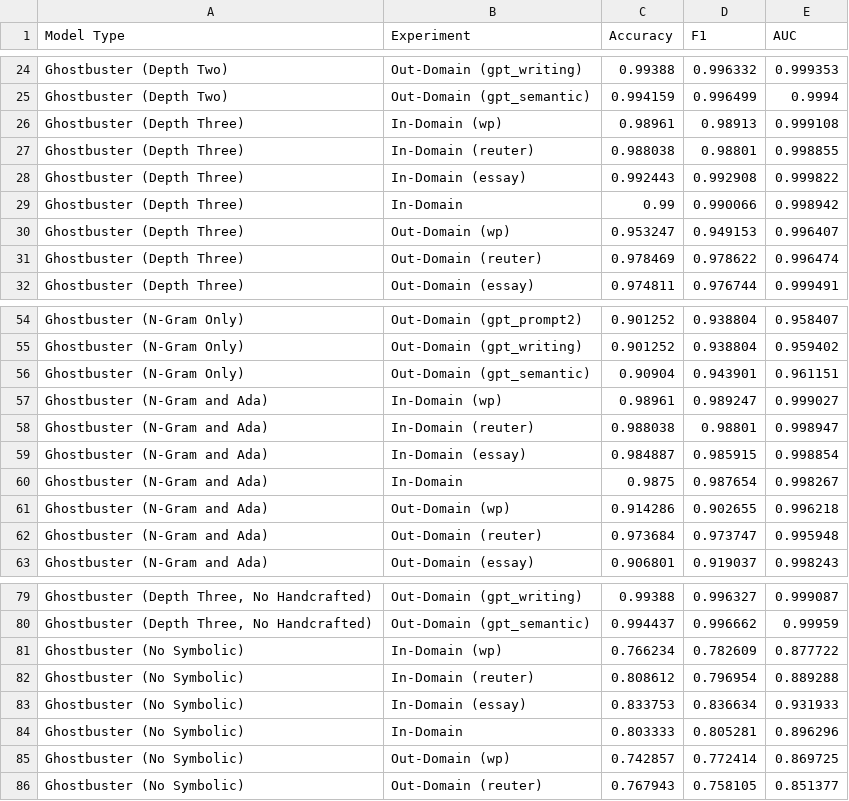
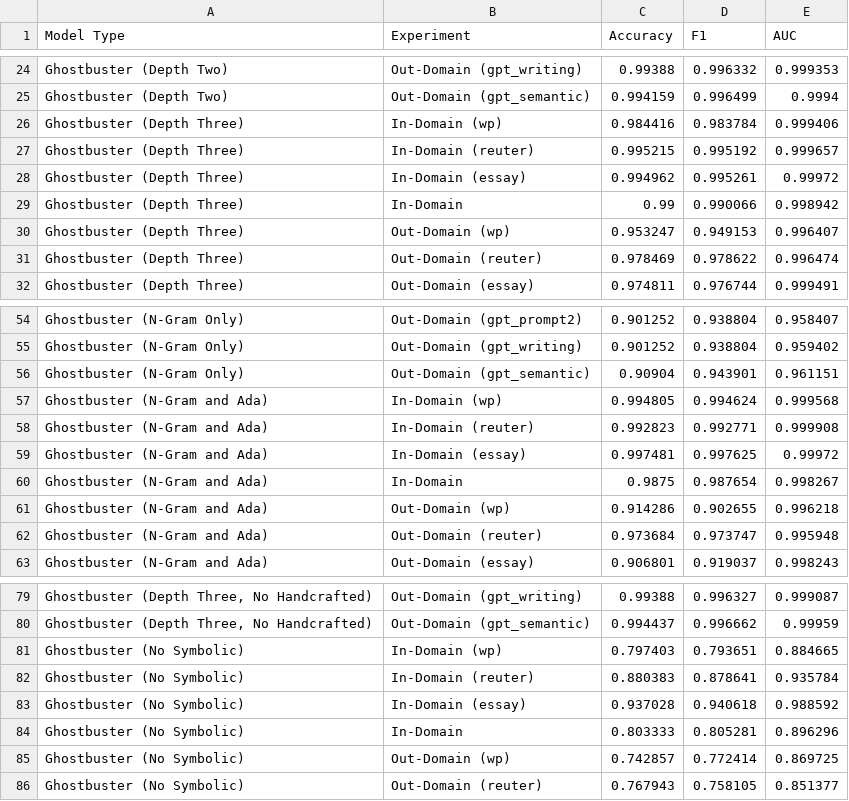
Before and after one commit to Nonameentered/ghostbuster, a CSV file: results/ghostbuster.csv, drawn as a sheet; only a part is shown, gaps mark what is left out; the diff covers the shown part only; the diff names each change by its address in the sheet, - before the commit and + after, or states it on an @@ line.

```diff
--- a/results/ghostbuster.csv
+++ b/results/ghostbuster.csv
-C26 (Accuracy): 0.98961
+C26 (Accuracy): 0.984416
-D26 (F1): 0.98913
+D26 (F1): 0.983784
-E26 (AUC): 0.999108
+E26 (AUC): 0.999406
-C27 (Accuracy): 0.988038
+C27 (Accuracy): 0.995215
-D27 (F1): 0.98801
+D27 (F1): 0.995192
-E27 (AUC): 0.998855
+E27 (AUC): 0.999657
-C28 (Accuracy): 0.992443
+C28 (Accuracy): 0.994962
-D28 (F1): 0.992908
+D28 (F1): 0.995261
-E28 (AUC): 0.999822
+E28 (AUC): 0.99972
-C57 (Accuracy): 0.98961
+C57 (Accuracy): 0.994805
-D57 (F1): 0.989247
+D57 (F1): 0.994624
-E57 (AUC): 0.999027
+E57 (AUC): 0.999568
-C58 (Accuracy): 0.988038
+C58 (Accuracy): 0.992823
-D58 (F1): 0.98801
+D58 (F1): 0.992771
-E58 (AUC): 0.998947
+E58 (AUC): 0.999908
-C59 (Accuracy): 0.984887
+C59 (Accuracy): 0.997481
-D59 (F1): 0.985915
+D59 (F1): 0.997625
-E59 (AUC): 0.998854
+E59 (AUC): 0.99972
-C81 (Accuracy): 0.766234
+C81 (Accuracy): 0.797403
-D81 (F1): 0.782609
+D81 (F1): 0.793651
-E81 (AUC): 0.877722
+E81 (AUC): 0.884665
-C82 (Accuracy): 0.808612
+C82 (Accuracy): 0.880383
-D82 (F1): 0.796954
+D82 (F1): 0.878641
-E82 (AUC): 0.889288
+E82 (AUC): 0.935784
-C83 (Accuracy): 0.833753
+C83 (Accuracy): 0.937028
-D83 (F1): 0.836634
+D83 (F1): 0.940618
-E83 (AUC): 0.931933
+E83 (AUC): 0.988592
```
Also changed, not shown: 42 edited cells elsewhere in this file, 6 other files.
